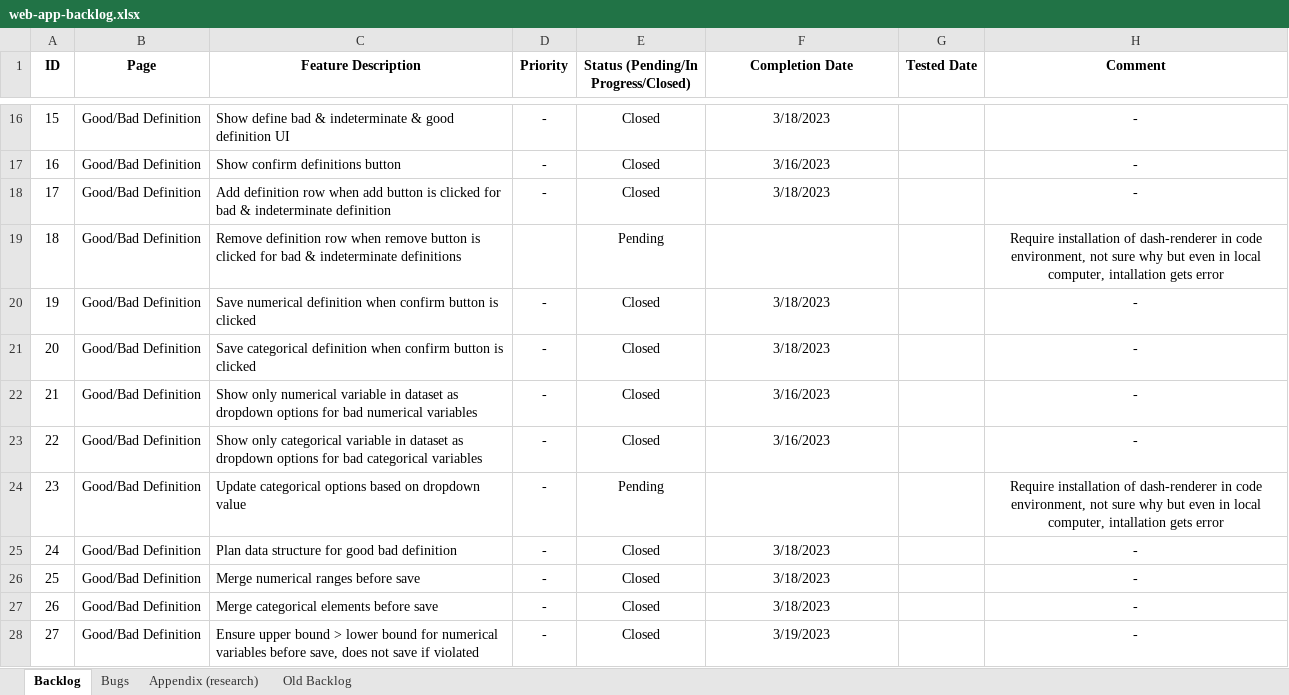
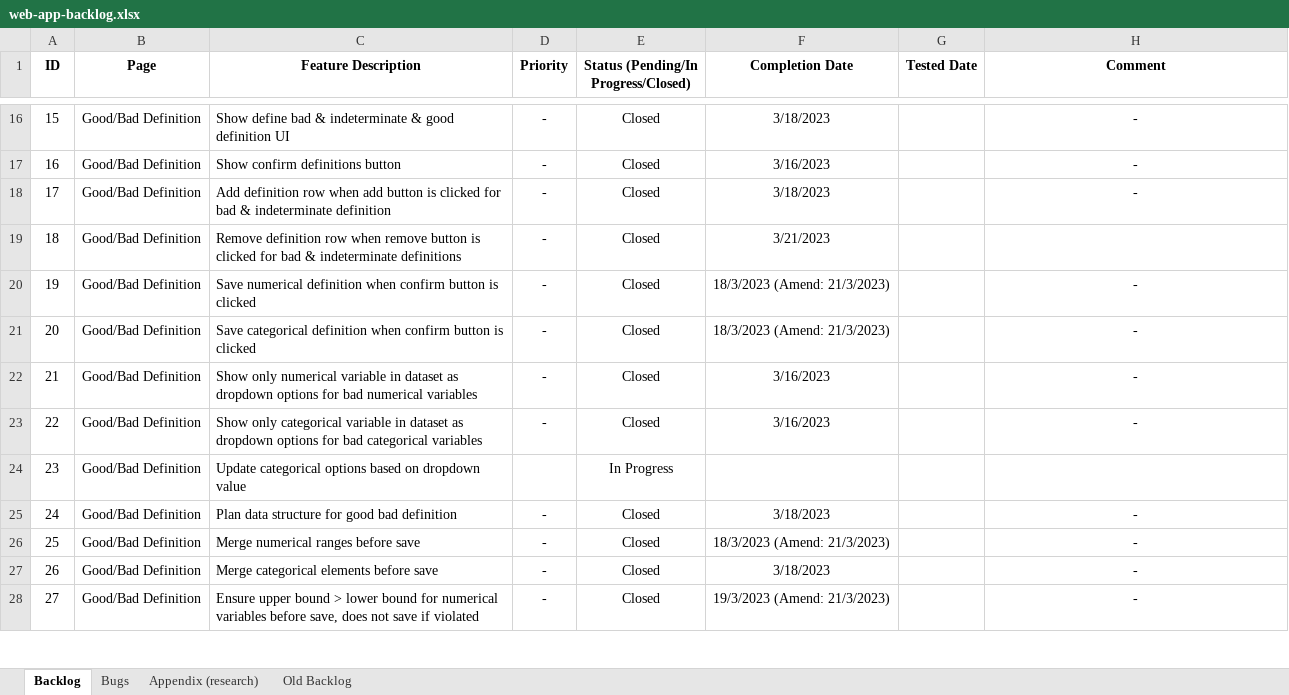
Before and after one commit to cinnie-she/credit-scoring-dataiku-pipeline, an Excel workbook: documentation/web-app-backlog.xlsx, sheet Backlog, drawn as a sheet; only a part is shown, gaps mark what is left out; values as stored, in another font and other column widths than the file's, no borders; the diff covers the shown part only; the diff names each change by its address in the sheet, - before the commit and + after, or states it on an @@ line.

Commit message:
add/remove/save/validate defs, show error

```diff
--- a/documentation/web-app-backlog.xlsx (sheet Backlog)
+++ b/documentation/web-app-backlog.xlsx (sheet Backlog)
-D19 (Priority): (empty)
+D19 (Priority): -
-E19: Pending
+E19: Closed
-F19 (Completion Date): (empty)
+F19 (Completion Date): 3/21/2023
-H19 (Comment): Require installation of dash-renderer in code environment, not sure why but even in local computer, intallation gets error
+H19 (Comment): (empty)
-F20:F21 (Completion Date): 3/18/2023
+F20:F21 (Completion Date): 18/3/2023 (Amend: 21/3/2023)
-D24 (Priority): -
+D24 (Priority): (empty)
-E24: Pending
+E24: In Progress
-H24 (Comment): Require installation of dash-renderer in code environment, not sure why but even in local computer, intallation gets error
+H24 (Comment): (empty)
-F26 (Completion Date): 3/18/2023
+F26 (Completion Date): 18/3/2023 (Amend: 21/3/2023)
-F28 (Completion Date): 3/19/2023
+F28 (Completion Date): 19/3/2023 (Amend: 21/3/2023)
```
Also changed, not shown: 11 edited cells elsewhere in this sheet, 3 other files.
